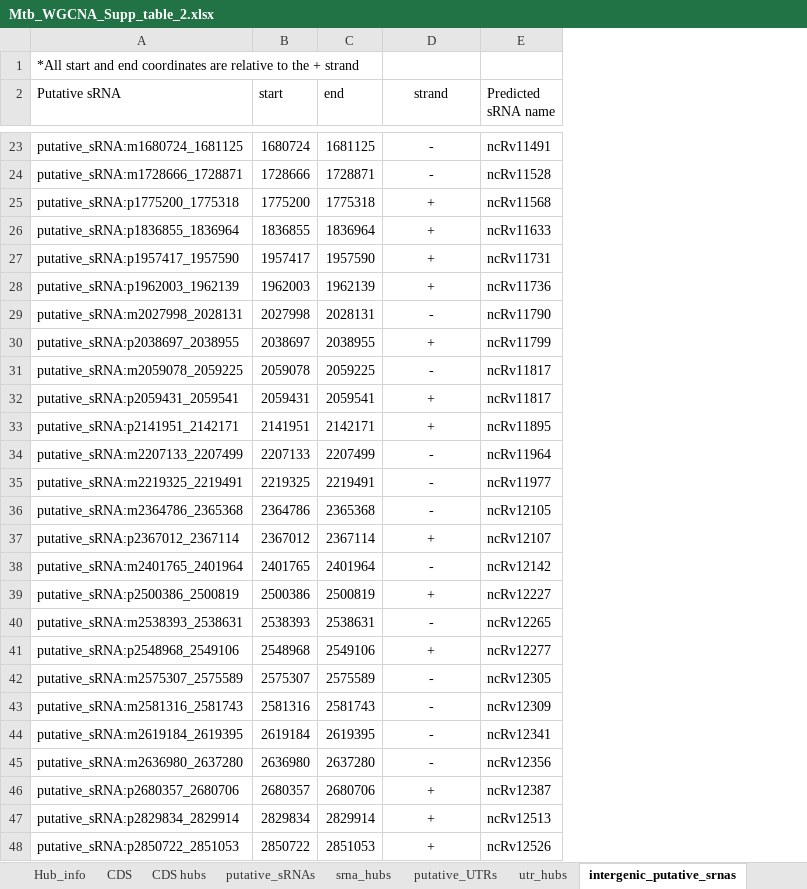
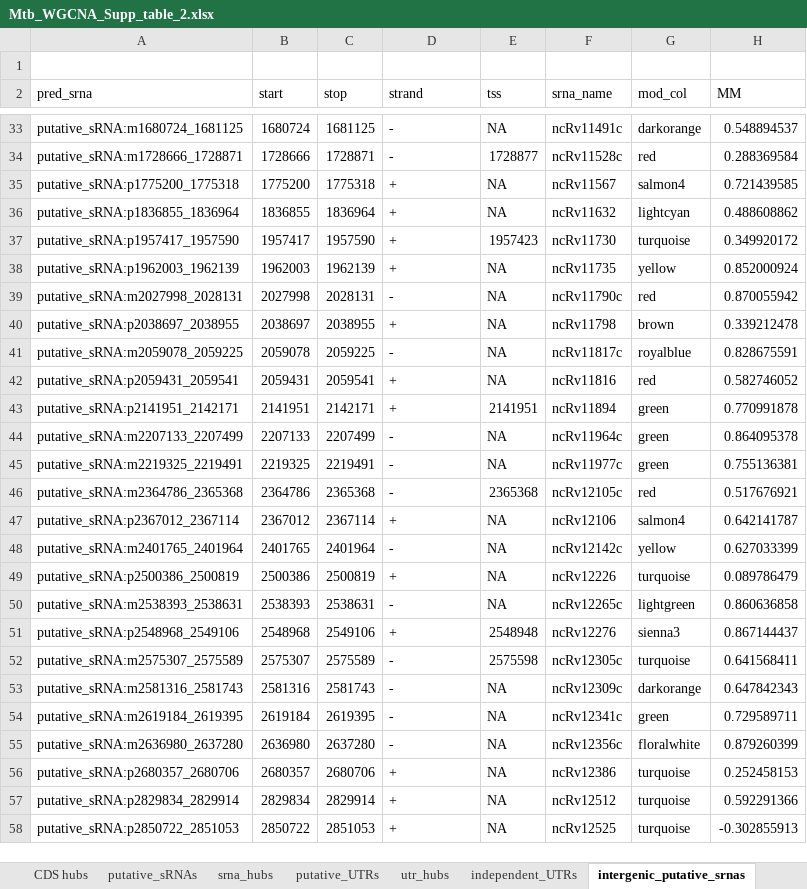
Before and after one commit to jenjane118/mtb_wgcna, an Excel workbook: supplemental_tables/Mtb_WGCNA_Supp_table_2.xlsx, sheet intergenic_putative_srnas, drawn as a sheet; only a part is shown, gaps mark what is left out; values as stored, in another font and other column widths than the file's, no borders; conditional formats and table styles not drawn; removed rows and columns are numbered as before the commit, all else as after; the diff covers the shown part only; the diff names each change by its address in the sheet, - before the commit and + after, or states it on an @@ line.

```diff
--- a/supplemental_tables/Mtb_WGCNA_Supp_table_2.xlsx (sheet intergenic_putative_srnas)
+++ b/supplemental_tables/Mtb_WGCNA_Supp_table_2.xlsx (sheet intergenic_putative_srnas)
-column E (Predicted sRNA name), rows 23-48: ncRv11491 | ncRv11528 | ncRv11568 | ncRv11633 | ncRv11731 | ncRv11736 | ncRv11790 | ncRv11799 | ncRv11817 | ncRv11817 | ncRv11895 | ncRv11964 | ncRv11977 | ncRv12105 | ncRv12107 | ncRv12142 | ncRv12227 | ncRv12265 | ncRv12277 | ncRv12305 | ncRv12309 | ncRv12341 | ncRv12356 | ncRv12387 | ncRv12513 | ncRv12526
+column E (tss), rows 33-58: NA | 1728877 | NA | NA | 1957423 | NA | NA | NA | NA | NA | 2141951 | NA | NA | 2365368 | NA | NA | NA | NA | 2548948 | 2575598 | NA | NA | NA | NA | NA | NA
+column F (srna_name), rows 33-58: ncRv11491c | ncRv11528c | ncRv11567 | ncRv11632 | ncRv11730 | ncRv11735 | ncRv11790c | ncRv11798 | ncRv11817c | ncRv11816 | ncRv11894 | ncRv11964c | ncRv11977c | ncRv12105c | ncRv12106 | ncRv12142c | ncRv12226 | ncRv12265c | ncRv12276 | ncRv12305c | ncRv12309c | ncRv12341c | ncRv12356c | ncRv12386 | ncRv12512 | ncRv12525
+column G (mod_col), rows 33-58: darkorange | red | salmon4 | lightcyan | turquoise | yellow | red | brown | royalblue | red | green | green | green | red | salmon4 | yellow | turquoise | lightgreen | sienna3 | turquoise | darkorange | green | floralwhite | turquoise | turquoise | turquoise
+column H (MM), rows 33-58: 0.548894537 | 0.288369584 | 0.721439585 | 0.488608862 | 0.349920172 | 0.852000924 | 0.870055942 | 0.339212478 | 0.828675591 | 0.582746052 | 0.770991878 | 0.864095378 | 0.755136381 | 0.517676921 | 0.642141787 | 0.627033399 | 0.089786479 | 0.860636858 | 0.867144437 | 0.641568411 | 0.647842343 | 0.729589711 | 0.879260399 | 0.252458153 | 0.592291366 | -0.302855913
-A1 (pred_srna): *All start and end coordinates are relative to the + strand
+A1 (pred_srna): (empty)
-A2: Putative sRNA
+A2: pred_srna
-C2: end
+C2: stop
-D2 alignment: center
+D2 alignment: left
-D33:D58 alignment: center
+D33:D58 alignment: left
```
Also changed, not shown: 11 added rows, 3 removed rows and cell formats elsewhere in this sheet, sheet CDS, sheet independent_UTRs, sheet CDS hubs, sheet utr_hubs, sheet srna_hubs, sheet putative_UTRs, 4 more sheets, other sheet tabs.
